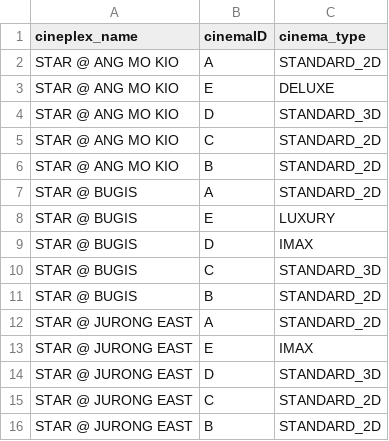
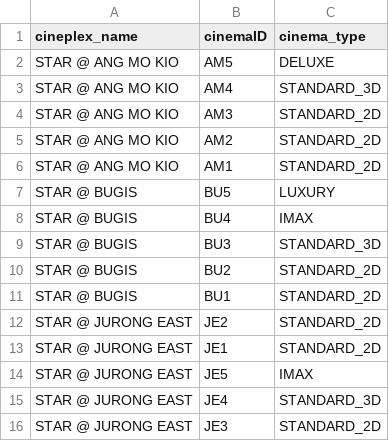
Before and after one commit to ychoux/C3er00erAssign, a CSV file: C3er00erMOB/src/data/cinemas.csv, drawn as a sheet.

```diff
--- a/C3er00erMOB/src/data/cinemas.csv
+++ b/C3er00erMOB/src/data/cinemas.csv
@@ -1,16 +1,16 @@
 cineplex_name,cinemaID,cinema_type
-STAR @ ANG MO KIO,A,STANDARD_2D
-STAR @ ANG MO KIO,E,DELUXE
-STAR @ ANG MO KIO,D,STANDARD_3D
-STAR @ ANG MO KIO,C,STANDARD_2D
-STAR @ ANG MO KIO,B,STANDARD_2D
-STAR @ BUGIS,A,STANDARD_2D
-STAR @ BUGIS,E,LUXURY
-STAR @ BUGIS,D,IMAX
-STAR @ BUGIS,C,STANDARD_3D
-STAR @ BUGIS,B,STANDARD_2D
-STAR @ JURONG EAST,A,STANDARD_2D
-STAR @ JURONG EAST,E,IMAX
-STAR @ JURONG EAST,D,STANDARD_3D
-STAR @ JURONG EAST,C,STANDARD_2D
-STAR @ JURONG EAST,B,STANDARD_2D
+STAR @ ANG MO KIO,AM5,DELUXE
+STAR @ ANG MO KIO,AM4,STANDARD_3D
+STAR @ ANG MO KIO,AM3,STANDARD_2D
+STAR @ ANG MO KIO,AM2,STANDARD_2D
+STAR @ ANG MO KIO,AM1,STANDARD_2D
+STAR @ BUGIS,BU5,LUXURY
+STAR @ BUGIS,BU4,IMAX
+STAR @ BUGIS,BU3,STANDARD_3D
+STAR @ BUGIS,BU2,STANDARD_2D
+STAR @ BUGIS,BU1,STANDARD_2D
+STAR @ JURONG EAST,JE2,STANDARD_2D
+STAR @ JURONG EAST,JE1,STANDARD_2D
+STAR @ JURONG EAST,JE5,IMAX
+STAR @ JURONG EAST,JE4,STANDARD_3D
+STAR @ JURONG EAST,JE3,STANDARD_2D
```
Also changed, not shown: C3er00erMOB/src/data/slots.csv, C3er00erMOB/src/data/tickets.csv, 25 other files.
